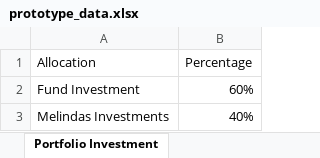
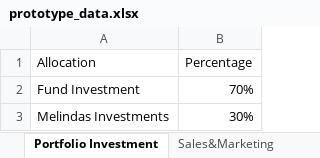
Before and after one commit to mosa-io/PrototypeAlpha, an Excel workbook: prototype_data.xlsx, sheet Portfolio Investment, drawn as a sheet; values as stored, in another font and other column widths than the file's, no borders; charts and pictures not drawn; the diff names each change by its address in the sheet, - before the commit and + after, or states it on an @@ line.

Commit message:
Updates all sales and marketing data

```diff
--- a/prototype_data.xlsx (sheet Portfolio Investment)
+++ b/prototype_data.xlsx (sheet Portfolio Investment)
+sheet tab: Sales&Marketing
-B2 (Percentage): 60%
+B2 (Percentage): 70%
-B3 (Percentage): 40%
+B3 (Percentage): 30%
```
Also changed, not shown: sheet Marketing Spend, sheet Sales, other sheet tabs, charts or pictures, 6 other files.
